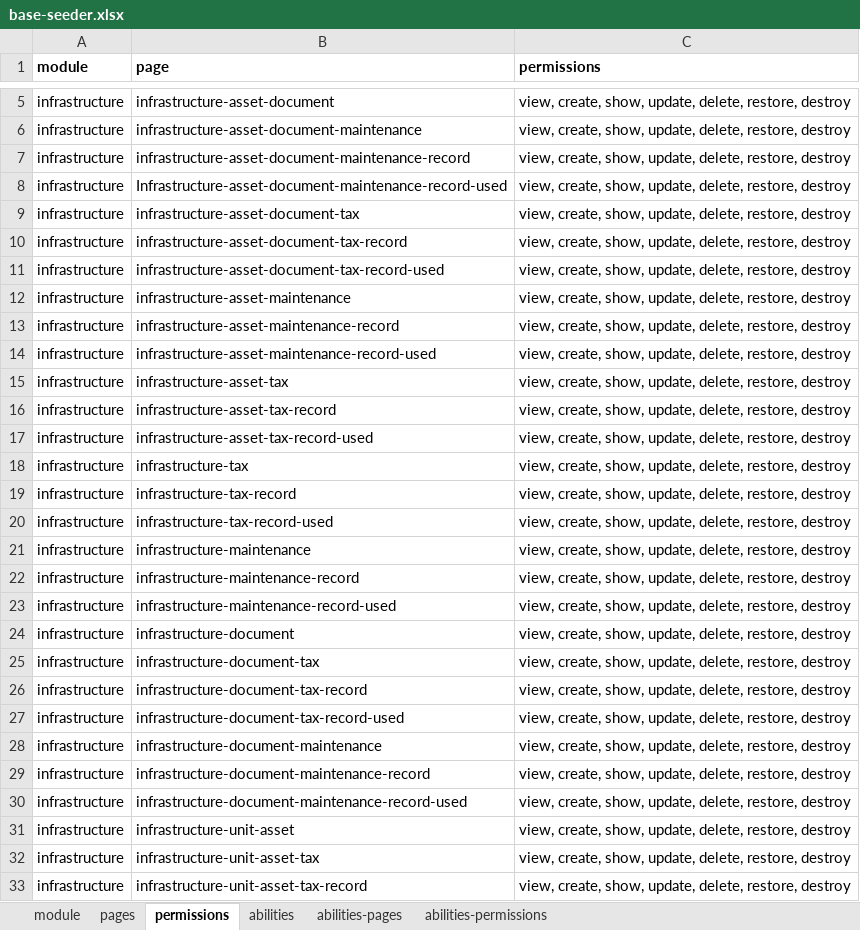
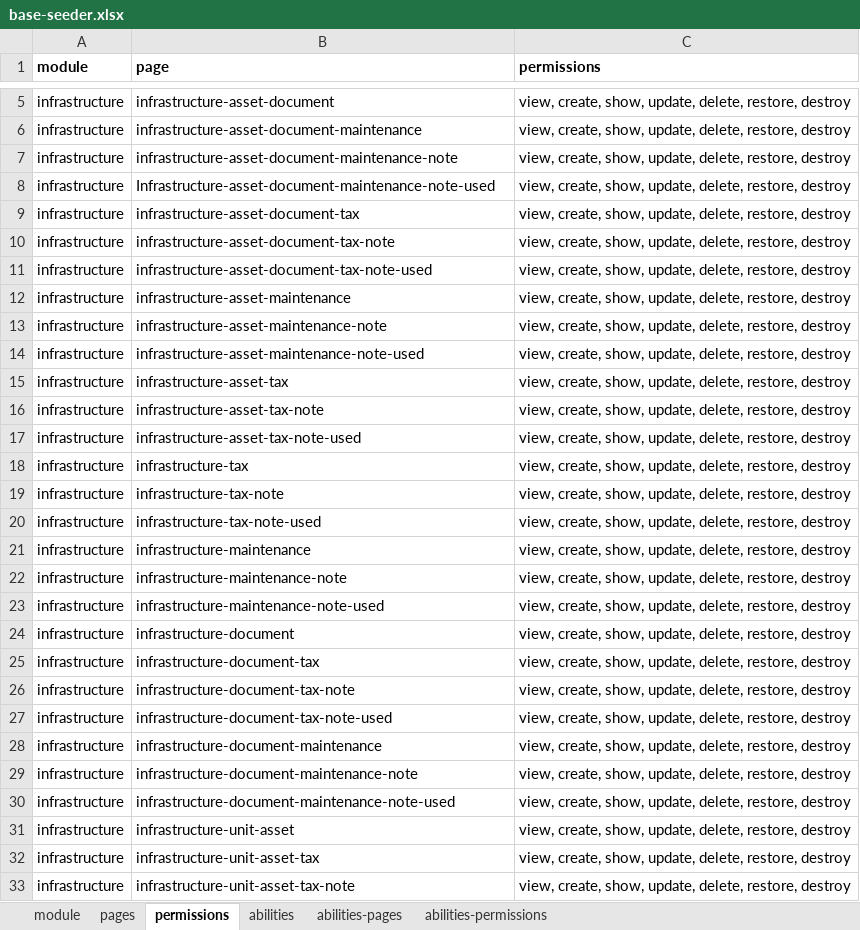
Before and after one commit to ItsJiran/mod-sarpras, an Excel workbook: database/masters/base-seeder.xlsx, sheet permissions, drawn as a sheet; only a part is shown, gaps mark what is left out; values as stored, in another font and other column widths than the file's, no borders; the diff covers the shown part only; the diff names each change by its address in the sheet, - before the commit and + after, or states it on an @@ line.

```diff
--- a/database/masters/base-seeder.xlsx (sheet permissions)
+++ b/database/masters/base-seeder.xlsx (sheet permissions)
-B7 (page): infrastructure-asset-document-maintenance-record
+B7 (page): infrastructure-asset-document-maintenance-note
-B8 (page): Infrastructure-asset-document-maintenance-record-used
+B8 (page): Infrastructure-asset-document-maintenance-note-used
-B10 (page): infrastructure-asset-document-tax-record
+B10 (page): infrastructure-asset-document-tax-note
-B11 (page): infrastructure-asset-document-tax-record-used
+B11 (page): infrastructure-asset-document-tax-note-used
-B13 (page): infrastructure-asset-maintenance-record
+B13 (page): infrastructure-asset-maintenance-note
-B14 (page): infrastructure-asset-maintenance-record-used
+B14 (page): infrastructure-asset-maintenance-note-used
-B16 (page): infrastructure-asset-tax-record
+B16 (page): infrastructure-asset-tax-note
-B17 (page): infrastructure-asset-tax-record-used
+B17 (page): infrastructure-asset-tax-note-used
-B19 (page): infrastructure-tax-record
+B19 (page): infrastructure-tax-note
-B20 (page): infrastructure-tax-record-used
+B20 (page): infrastructure-tax-note-used
-B22 (page): infrastructure-maintenance-record
+B22 (page): infrastructure-maintenance-note
-B23 (page): infrastructure-maintenance-record-used
+B23 (page): infrastructure-maintenance-note-used
-B26 (page): infrastructure-document-tax-record
+B26 (page): infrastructure-document-tax-note
-B27 (page): infrastructure-document-tax-record-used
+B27 (page): infrastructure-document-tax-note-used
-B29 (page): infrastructure-document-maintenance-record
+B29 (page): infrastructure-document-maintenance-note
-B30 (page): infrastructure-document-maintenance-record-used
+B30 (page): infrastructure-document-maintenance-note-used
-B33 (page): infrastructure-unit-asset-tax-record
+B33 (page): infrastructure-unit-asset-tax-note
```
Also changed, not shown: 11 edited cells elsewhere in this sheet, sheet pages, sheet abilities-pages, sheet abilities-permissions, 7 other files.
